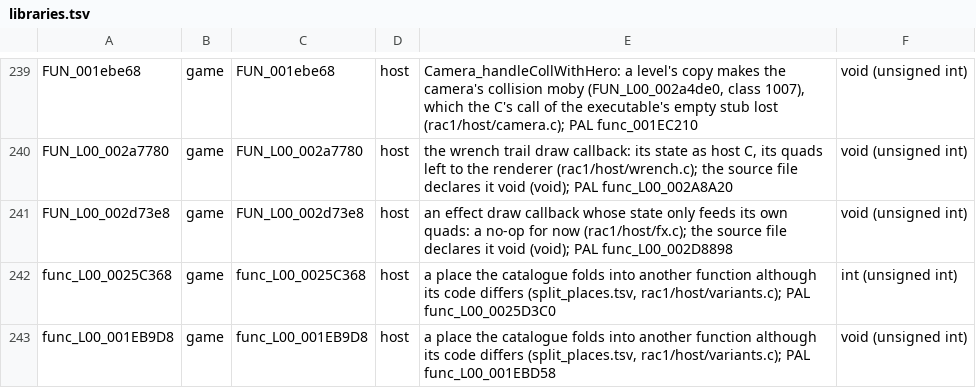
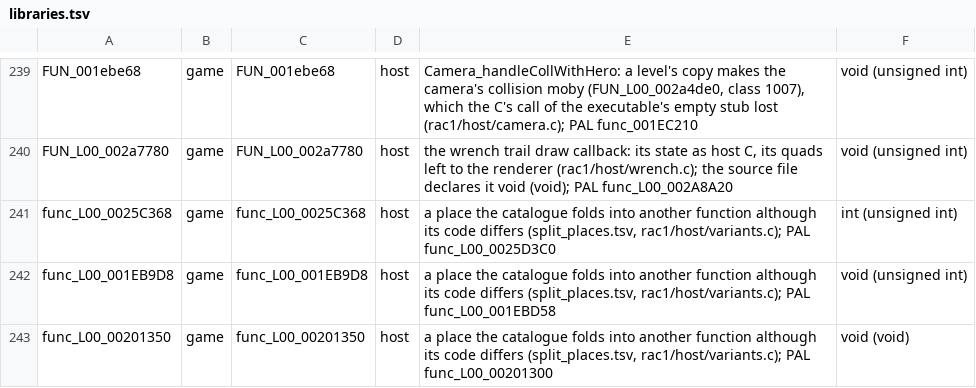
Before and after one commit to OpenRAC/OpenRAC, a TSV file: port/game/rac1-ntsc/libraries.tsv, drawn as a sheet; only a part is shown, gaps mark what is left out; the shorter side is filled out with more unchanged rows; the diff names each change by its address in the sheet, - before the commit and + after, or states it on an @@ line.

Commit message:
feat(port/rac1): run the matched C for draw_smoke_fire_spawner and moby_get_ride_transform
Both have matched C in the decompilations now, and the port still
replaced them:

- func_L00_002D8898 (draw_smoke_fire_spawner, PAL; FUN_L00_002d73e8,
  NTSC-U) was bound to a no-op in rac1/host/fx.c, so the smoke and fire
  spawner's elements were neither stepped nor drawn. Its libraries.tsv
  rows go in both versions, and fx.c, which held only it.
- func_L00_00261448 (moby_get_ride_transform) was a split place the
  catalogue folded into func_L00_0025D390, answered by host/variants.c.
  The catalogue gives it its own row now and rac1-decomp has its C, the
  same read of the platform block at +8: its libraries.tsv and
  split_places.tsv rows and the variant go. NTSC-U already ran the NTSC
  decomp's C (its RAC1_OMIT entry goes).

Verified: hostnames.py check (300 entries, 0 problems); rac1-pal and
rac1-ntsc release builds. Not run in the game: the smoke and fire
effect wants a look on Veldin.

```diff
--- a/port/game/rac1-ntsc/libraries.tsv
+++ b/port/game/rac1-ntsc/libraries.tsv
-row 241: FUN_L00_002d73e8 | game | FUN_L00_002d73e8 | host | an effect draw callback whose state only feeds its own quads: a no-op for now (rac1/host/fx.c); the source file declares it void (void); PAL func_L00_002D8898 | void (unsigned int)
```
Also changed, not shown: 5 other files.
